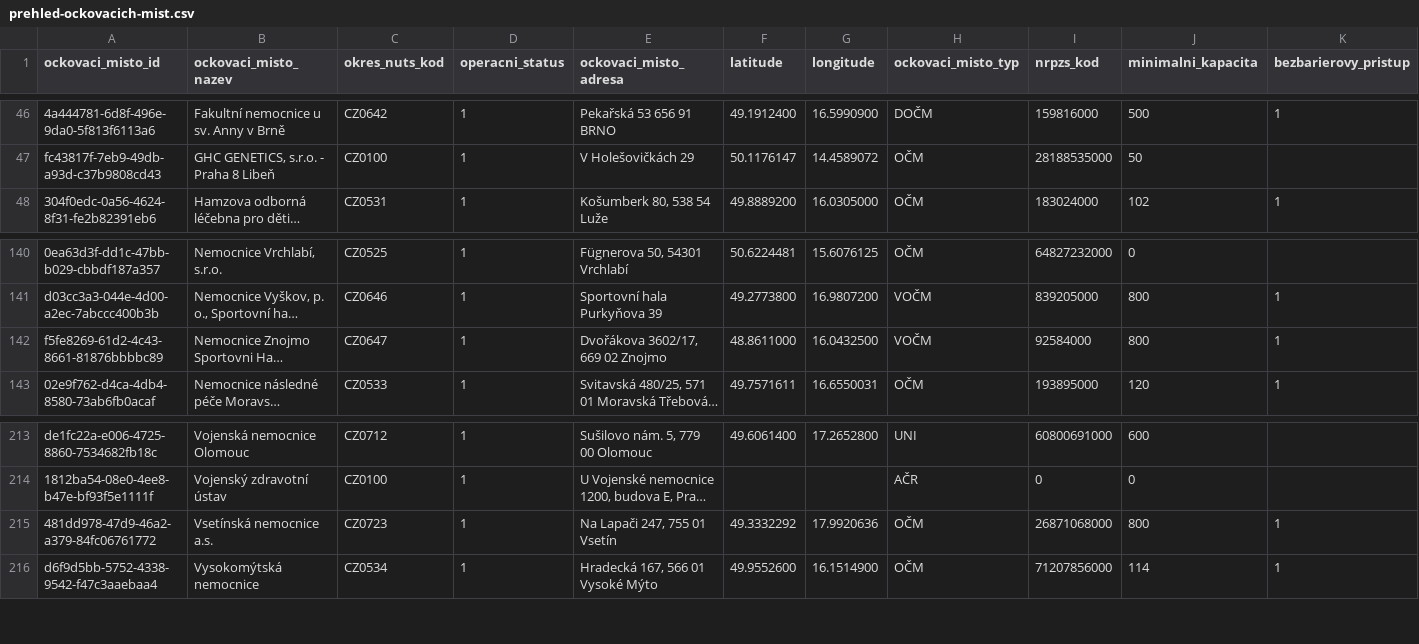
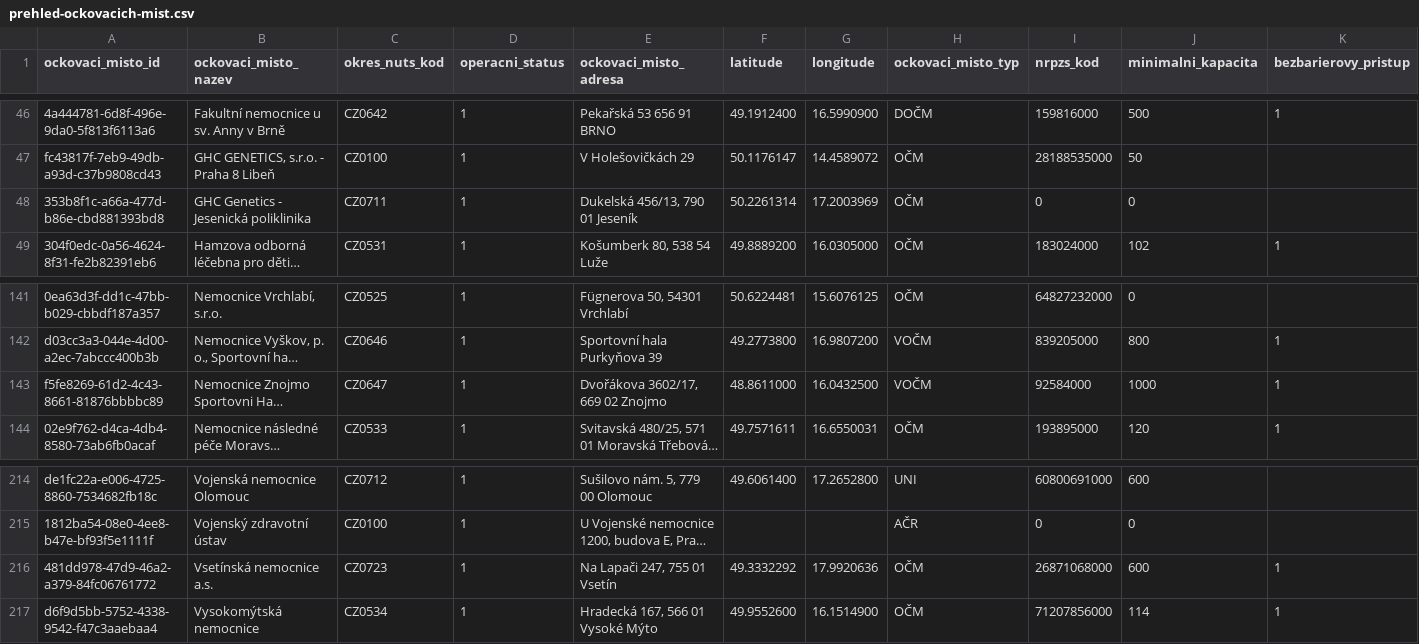
Before and after one commit to michalskop/mzcr-cz-covid-19-data, a CSV file: prehled-ockovacich-mist.csv, drawn as a sheet; only a part is shown, gaps mark what is left out; long unchanged cells end in …; addresses are those after the commit; the diff names each change by its address in the sheet, - before the commit and + after, or states it on an @@ line.

```diff
--- a/prehled-ockovacich-mist.csv
+++ b/prehled-ockovacich-mist.csv
+row 48: 353b8f1c-a66a-477d-b86e-cbd881393bd8 | GHC Genetics - Jesenická poliklinika | CZ0711 | 1 | Dukelská 456/13, 790 01 Jeseník | 50.2261314 | 17.2003969 | OČM | 0 | 0
-J143 (minimalni_kapacita): 800
+J143 (minimalni_kapacita): 1000
-J216 (minimalni_kapacita): 800
+J216 (minimalni_kapacita): 600
```
Also changed, not shown: hospitalizace.csv, mestske-casti.csv, 12 other files.
